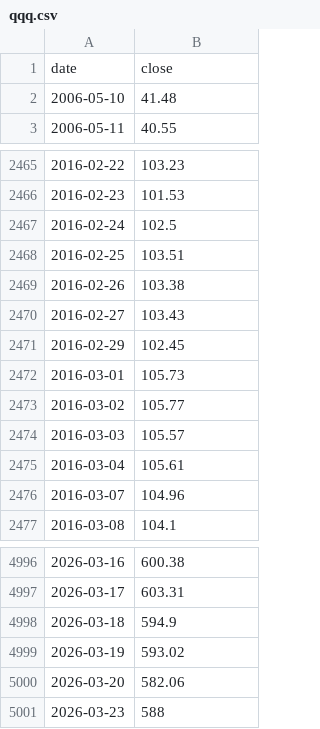
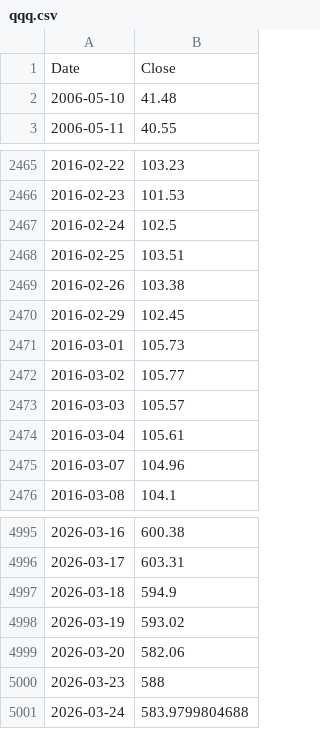
Before and after one commit to trillionly/backtest, a CSV file: data/prices/qqq.csv, drawn as a sheet; only a part is shown, gaps mark what is left out.

```diff
--- a/data/prices/qqq.csv
+++ b/data/prices/qqq.csv
@@ -1,2 +1,2 @@
-date,close
+Date,Close
 2006-05-10,41.48
@@ -2469,3 +2469,2 @@
 2016-02-26,103.38
-2016-02-27,103.43
 2016-02-29,102.45
@@ -5001 +5000,2 @@
 2026-03-23,588
+2026-03-24,583.9799804688
```
Also changed, not shown: data/prices/qld.csv, data/prices/schd.csv, 2 other files.
